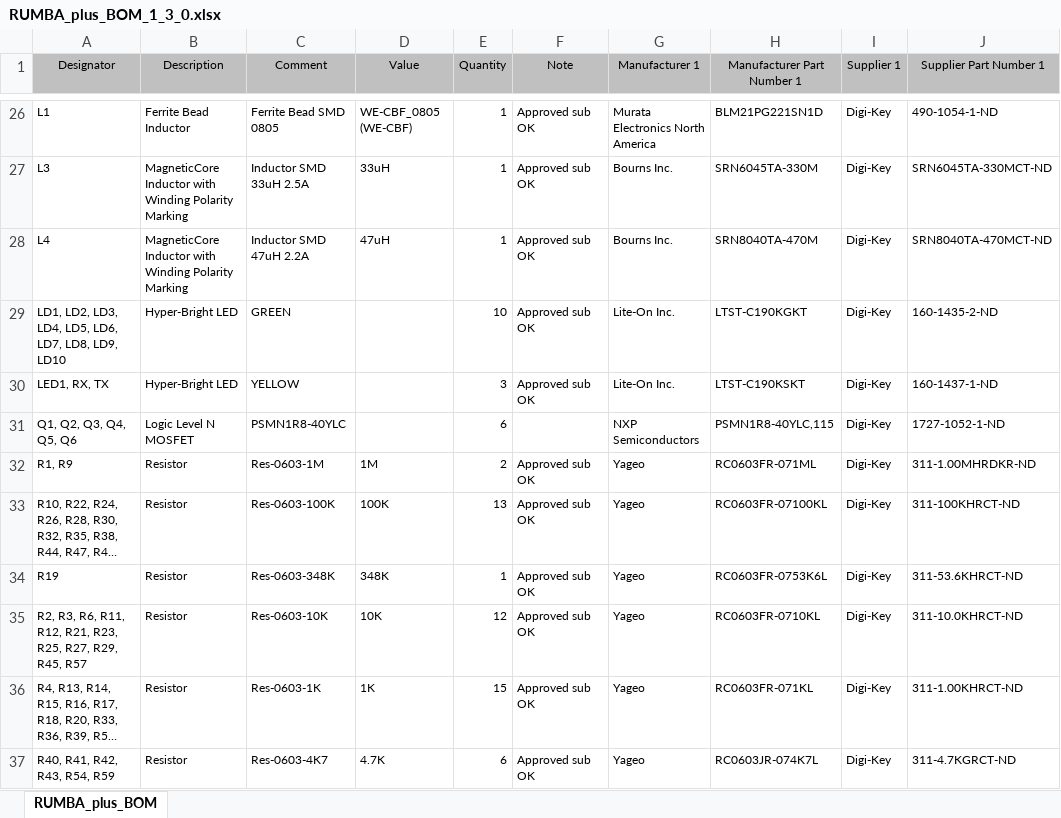
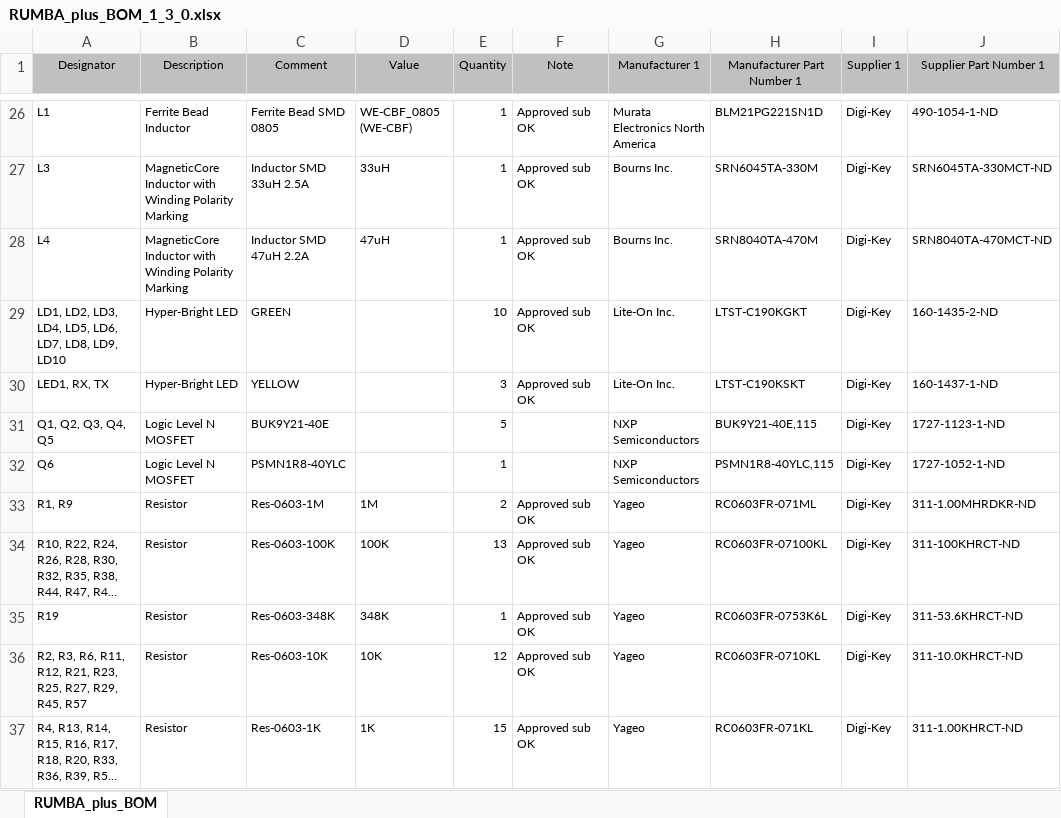
Before and after one commit to Aus3D/RUMBA32, an Excel workbook: Source/Project Outputs for RUMBA_plus/RUMBA_plus_BOM_1_3_0.xlsx, sheet RUMBA_plus_BOM, drawn as a sheet; only a part is shown, gaps mark what is left out; the shorter side is filled out with more unchanged rows; long unchanged cells end in …; values as stored, in another font and other column widths than the file's, no borders; table styles not drawn; addresses are those after the commit; the diff names each change by its address in the sheet, - before the commit and + after, or states it on an @@ line.

Commit message:
Update MOSFETs
Change heater and fan MOSFETs to BUK9Y21-40E - cheaper, improved gate-capacitance, logic-level, still very good RDSon. No loss of performance or significant heating at heater or fan current levels.
Leave bed MOSFET as PSMN1R8 for maximum current capability.
Change MOSFET numbering to make BOM tidier.

```diff
--- a/Source/Project Outputs for RUMBA_plus/RUMBA_plus_BOM_1_3_0.xlsx (sheet RUMBA_plus_BOM)
+++ b/Source/Project Outputs for RUMBA_plus/RUMBA_plus_BOM_1_3_0.xlsx (sheet RUMBA_plus_BOM)
+row 31: Q1, Q2, Q3, Q4, Q5 | Logic Level N MOSFET | BUK9Y21-40E |  | 5 |  | NXP Semiconductors | BUK9Y21-40E,115 | Digi-Key | 1727-1123-1-ND
-A32 (Designator): Q1, Q2, Q3, Q4, Q5, Q6
+A32 (Designator): Q6
-E32 (Quantity): 6
+E32 (Quantity): 1
```
Also changed, not shown: 3 other files.
